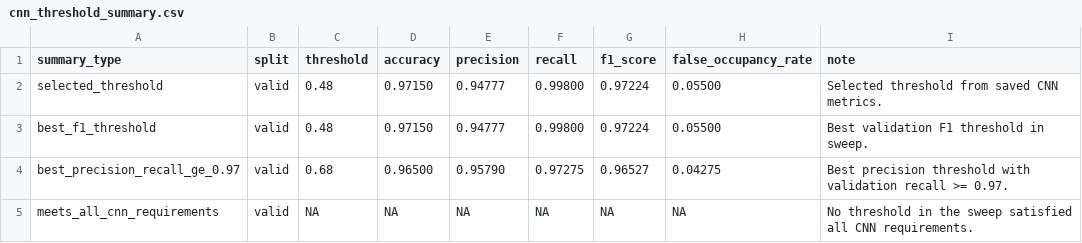
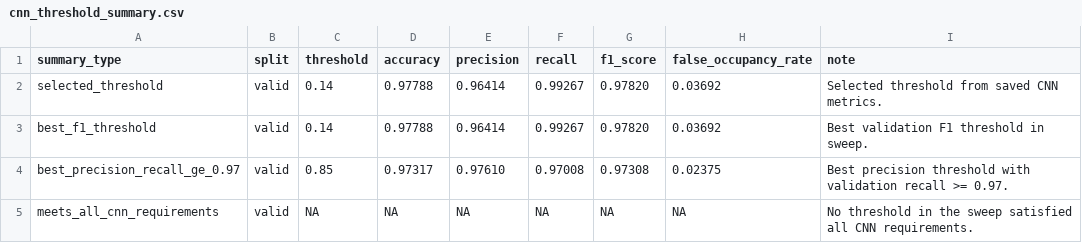
Before and after one commit to dhossain-ai/Smart-Parking-Detection-System, a CSV file: results/metrics/comparison/cnn_threshold_summary.csv, drawn as a sheet.

```diff
--- a/results/metrics/comparison/cnn_threshold_summary.csv
+++ b/results/metrics/comparison/cnn_threshold_summary.csv
@@ -1,5 +1,5 @@
 summary_type,split,threshold,accuracy,precision,recall,f1_score,false_occupancy_rate,note
-selected_threshold,valid,0.48,0.97150,0.94777,0.99800,0.97224,0.05500,Selected threshold from saved CNN metrics.
-best_f1_threshold,valid,0.48,0.97150,0.94777,0.99800,0.97224,0.05500,Best validation F1 threshold in sweep.
-best_precision_recall_ge_0.97,valid,0.68,0.96500,0.95790,0.97275,0.96527,0.04275,Best precision threshold with validation recall >= 0.97.
+selected_threshold,valid,0.14,0.97788,0.96414,0.99267,0.97820,0.03692,Selected threshold from saved CNN metrics.
+best_f1_threshold,valid,0.14,0.97788,0.96414,0.99267,0.97820,0.03692,Best validation F1 threshold in sweep.
+best_precision_recall_ge_0.97,valid,0.85,0.97317,0.97610,0.97008,0.97308,0.02375,Best precision threshold with validation recall >= 0.97.
 meets_all_cnn_requirements,valid,NA,NA,NA,NA,NA,NA,No threshold in the sweep satisfied all CNN requirements.
```
Also changed, not shown: results/metrics/comparison/confusion_matrix_comparison.csv, results/metrics/comparison/model_comparison.csv, 19 other files.
